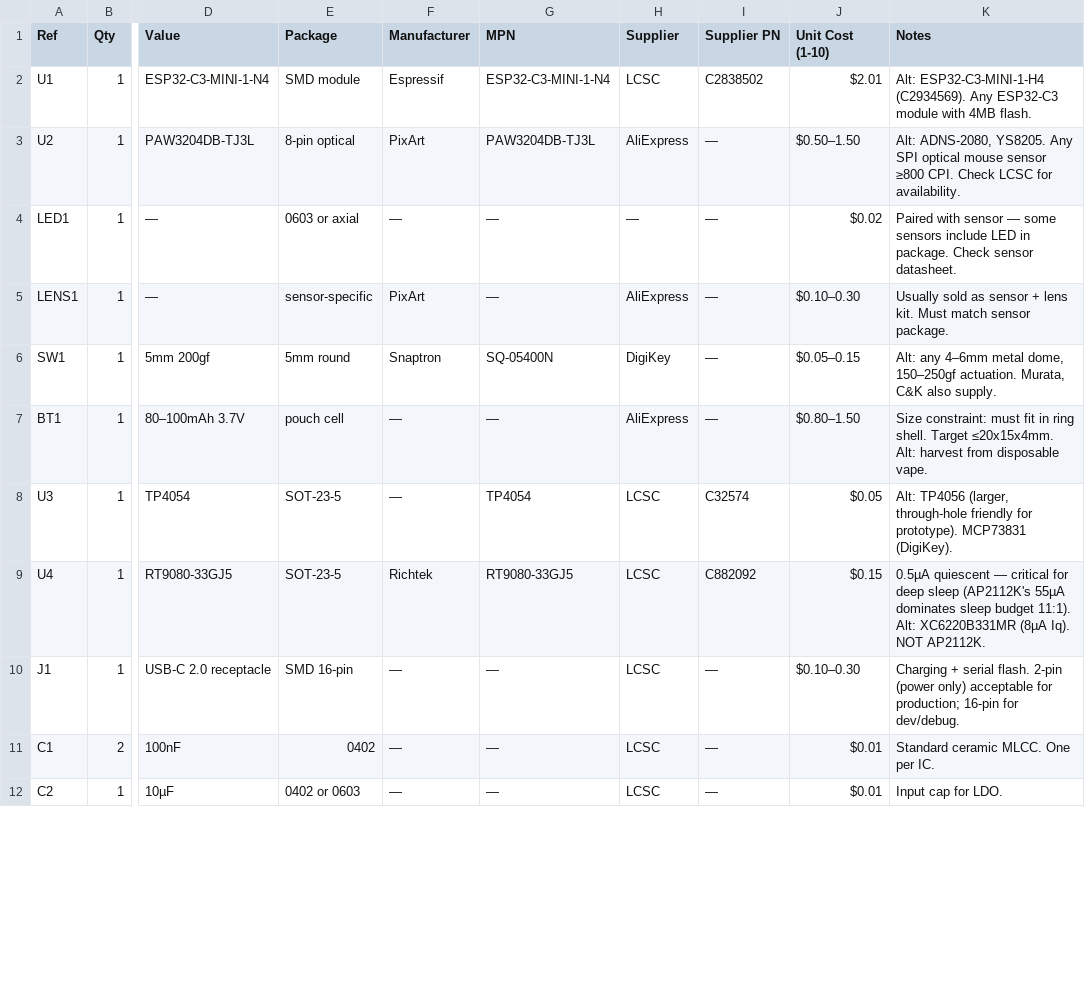
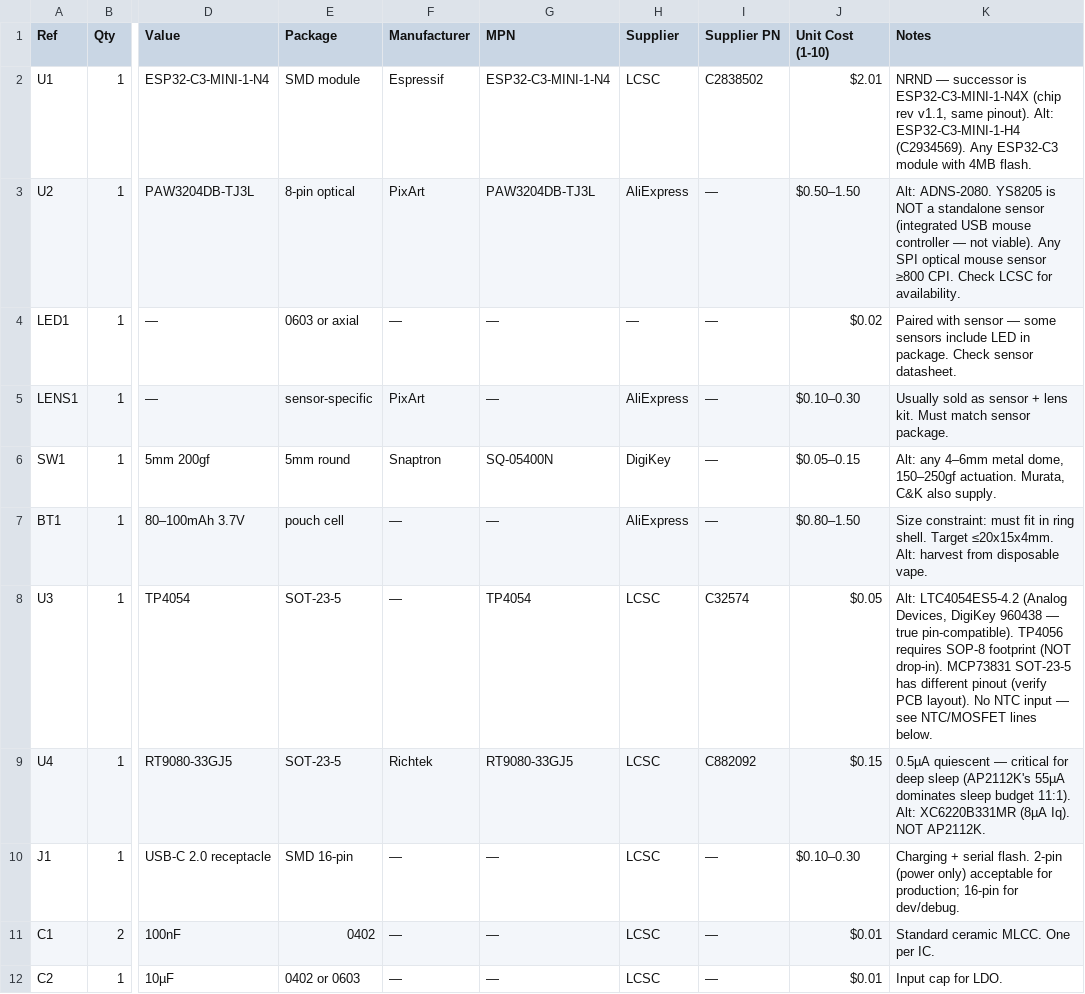
Before and after one commit to fluffyrabbot/powerfinger, a CSV file: hardware/bom/R30-OLED-NONE-NONE.csv, drawn as a sheet; only a part is shown, gaps mark what is left out; the diff covers the shown part only; the diff names each change by its address in the sheet, - before the commit and + after, or states it on an @@ line.

```diff
--- a/hardware/bom/R30-OLED-NONE-NONE.csv
+++ b/hardware/bom/R30-OLED-NONE-NONE.csv
-K2 (Notes): Alt: ESP32-C3-MINI-1-H4…
+K2 (Notes): NRND — successor is ESP32-C3-MINI-1-N4X (chip rev v1.1, same pinout). Alt: ESP32-C3-MINI-1-H4…
-K3 (Notes): Alt: ADNS-2080, YS8205. Any SPI…
+K3 (Notes): Alt: ADNS-2080. YS8205 is NOT a standalone sensor (integrated USB mouse controller — not viable). Any SPI…
-K8 (Notes): Alt: TP4056 (larger, through-hole friendly for prototype). MCP73831 (DigiKey).
+K8 (Notes): Alt: LTC4054ES5-4.2 (Analog Devices, DigiKey 960438 — true pin-compatible). TP4056 requires SOP-8 footprint (NOT drop-in). MCP73831 SOT-23-5 has different pinout (verify PCB layout). No NTC input — see NTC/MOSFET lines below.
```
Also changed, not shown: 4 added rows and 2 edited cells elsewhere in this file, hardware/bom/R30-BALL-NONE-NONE.csv, hardware/bom/WSTD-BALL-NONE-NONE.csv, 7 other files.
